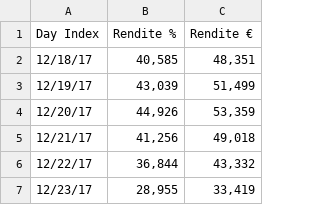
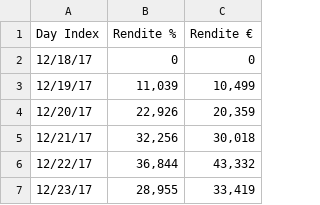
Before and after one commit to christophgnaL/Test, a CSV file: analytics_new.csv, drawn as a sheet; only a part is shown.

Commit message:
Update analytics_new.csv

```diff
--- a/analytics_new.csv
+++ b/analytics_new.csv
@@ -1,6 +1,6 @@
 Day Index,Rendite %,Rendite €
-12/18/17,"40,585","48,351"
-12/19/17,"43,039","51,499"
-12/20/17,"44,926","53,359"
-12/21/17,"41,256","49,018"
+12/18/17,"0","0"
+12/19/17,"11,039","10,499"
+12/20/17,"22,926","20,359"
+12/21/17,"32,256","30,018"
 12/22/17,"36,844","43,332"
```
